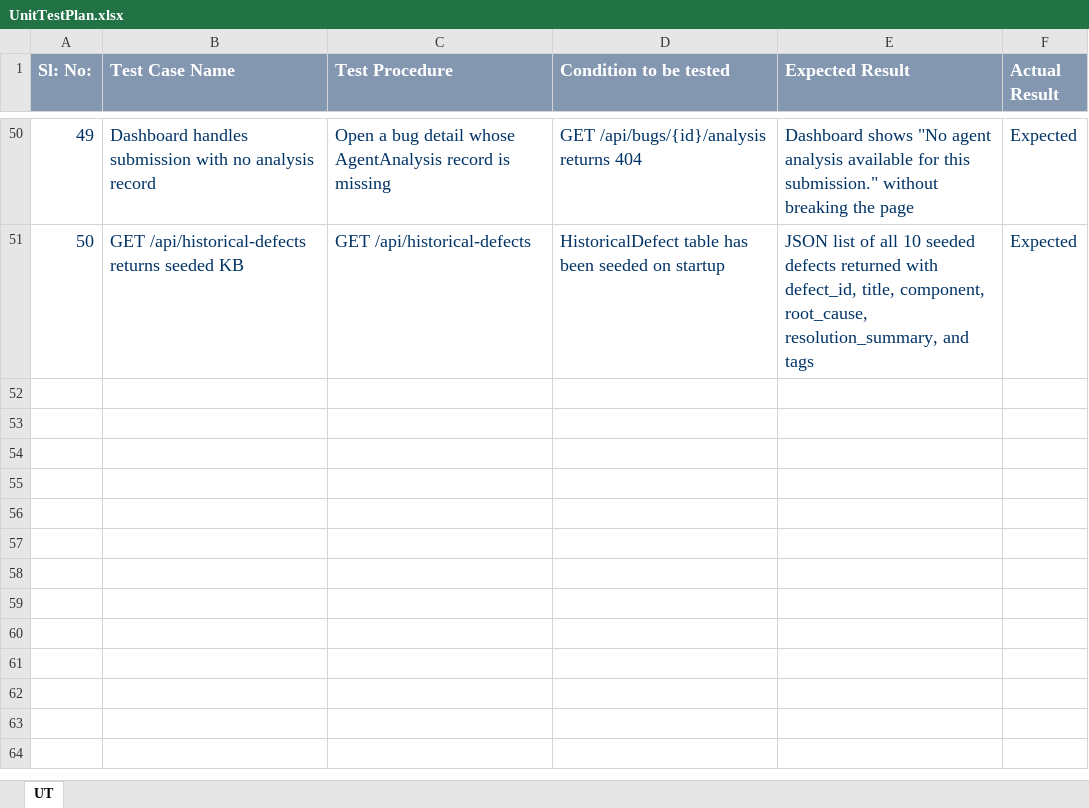
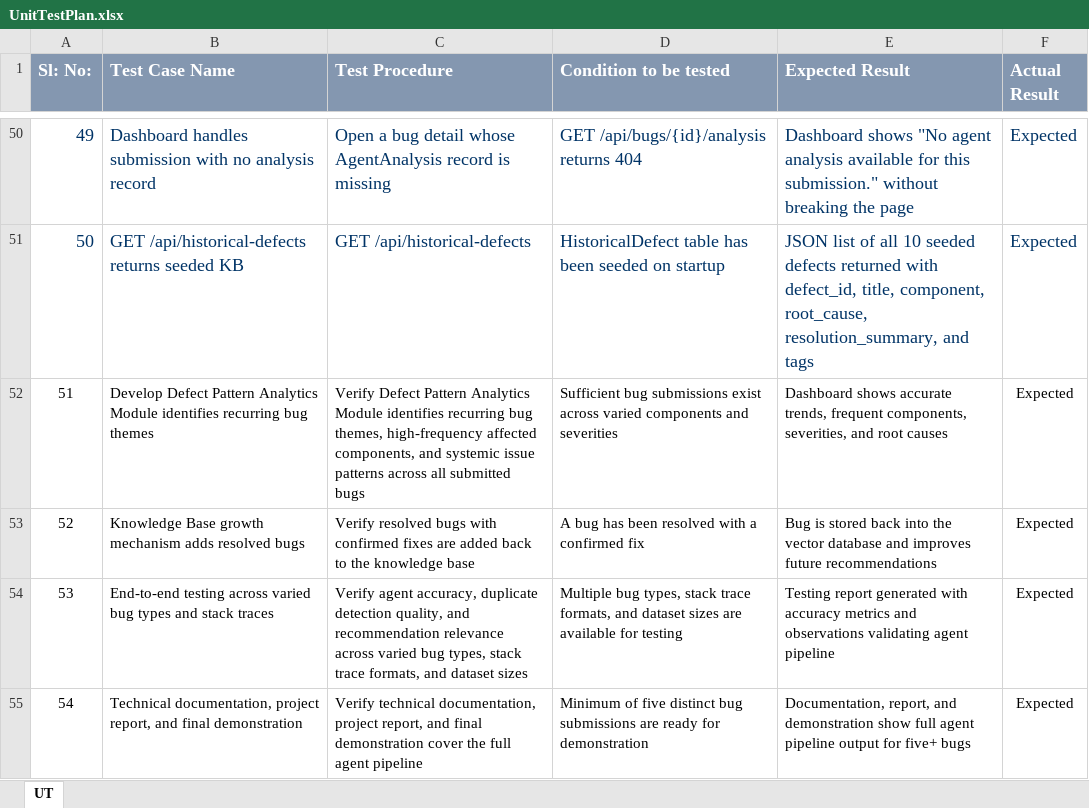
Before and after one commit to amrutha-1301/AI-Smart-Bug-Analyzer, an Excel workbook: UnitTestPlan.xlsx, sheet UT, drawn as a sheet; only a part is shown, gaps mark what is left out; values as stored, in another font and other column widths than the file's, no borders; table styles not drawn; the diff names each change by its address in the sheet, - before the commit and + after, or states it on an @@ line.

Commit message:
Add files via upload

```diff
--- a/UnitTestPlan.xlsx (sheet UT)
+++ b/UnitTestPlan.xlsx (sheet UT)
+row 52: 51 | Develop Defect Pattern Analytics Module identifies recurring bug themes | Verify Defect Pattern Analytics Module identifies recurring bug themes, high-frequency affected components, and systemic issue patterns across all submitted bugs | Sufficient bug submissions exist across varied components and severities | Dashboard shows accurate trends, frequent components, severities, and root causes | Expected
+row 53: 52 | Knowledge Base growth mechanism adds resolved bugs | Verify resolved bugs with confirmed fixes are added back to the knowledge base | A bug has been resolved with a confirmed fix | Bug is stored back into the vector database and improves future recommendations | Expected
+row 54: 53 | End-to-end testing across varied bug types and stack traces | Verify agent accuracy, duplicate detection quality, and recommendation relevance across varied bug types, stack trace formats, and dataset sizes | Multiple bug types, stack trace formats, and dataset sizes are available for testing | Testing report generated with accuracy metrics and observations validating agent pipeline | Expected
+row 55: 54 | Technical documentation, project report, and final demonstration | Verify technical documentation, project report, and final demonstration cover the full agent pipeline | Minimum of five distinct bug submissions are ready for demonstration | Documentation, report, and demonstration show full agent pipeline output for five+ bugs | Expected
```
